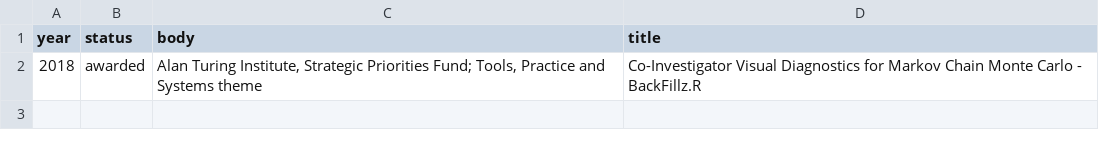
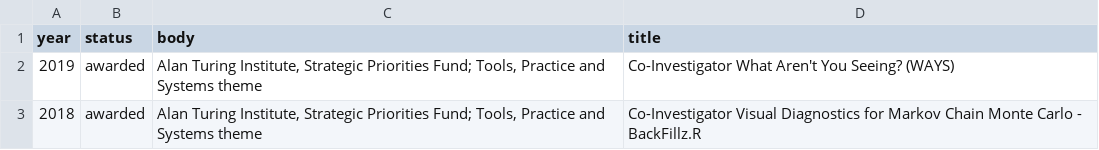
Before and after one commit to jamestripp/CV, a CSV file: data/awards.csv, drawn as a sheet; the diff names each change by its address in the sheet, - before the commit and + after, or states it on an @@ line.

```diff
--- a/data/awards.csv
+++ b/data/awards.csv
+row 2: 2019 | awarded | Alan Turing Institute, Strategic Priorities Fund; Tools, Practice and Systems theme | Co-Investigator What Aren't You Seeing? (WAYS)
```
Also changed, not shown: data/job-descriptions.csv, data/job-titles.csv, 3 other files.
